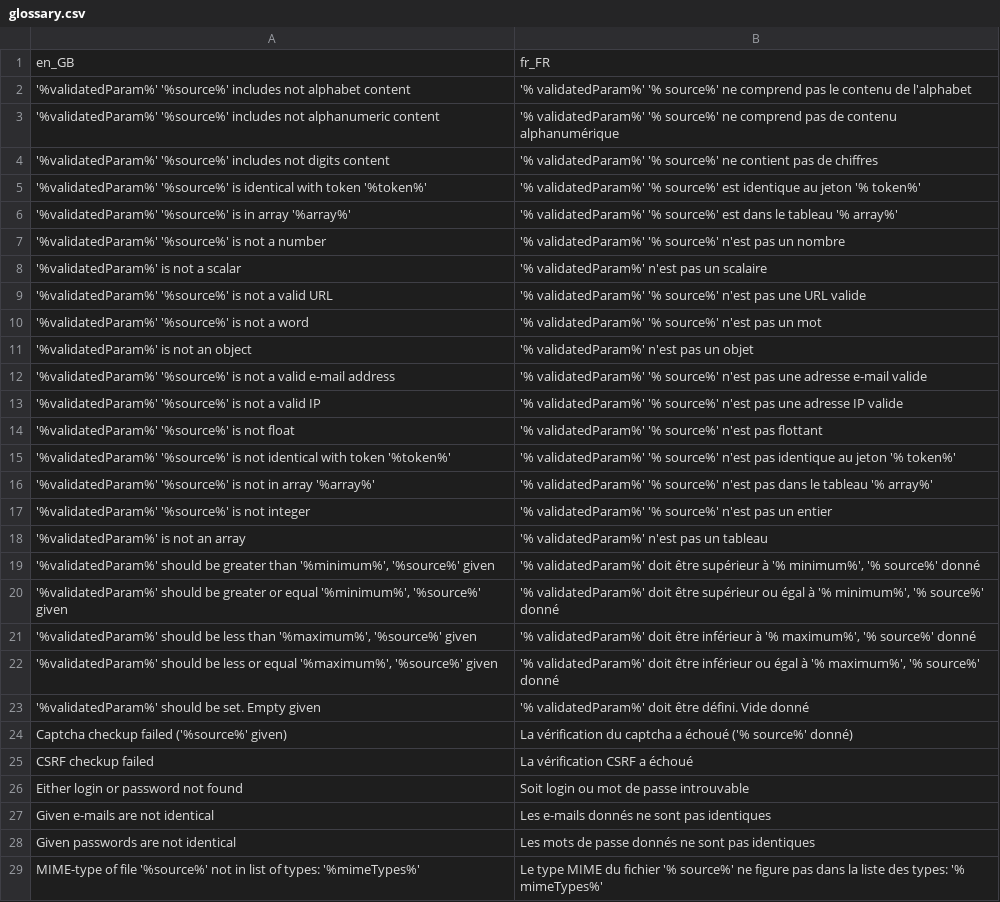
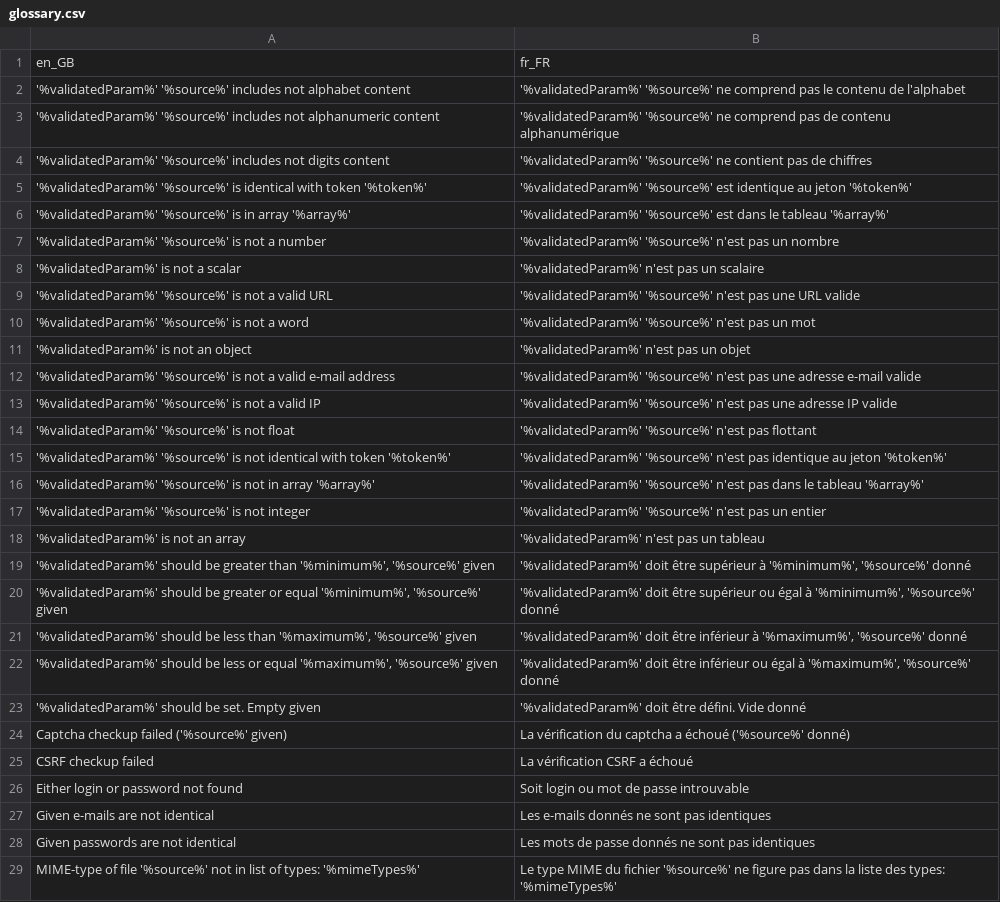
Before and after one commit to igor1999/GI, a CSV file: GI/Validator/I18n/Glossary/source/glossary.csv, drawn as a sheet; only a part is shown; the diff covers the shown part only.

```diff
--- a/GI/Validator/I18n/Glossary/source/glossary.csv
+++ b/GI/Validator/I18n/Glossary/source/glossary.csv
@@ -1,25 +1,25 @@
 en_GB|fr_FR
-'%validatedParam%' '%source%' includes not alphabet content|'% validatedParam%' '% source%' ne comprend pas le contenu de l'alphabet
-'%validatedParam%' '%source%' includes not alphanumeric content|'% validatedParam%' '% source%' ne comprend pas de contenu alphanumérique
-'%validatedParam%' '%source%' includes not digits content|'% validatedParam%' '% source%' ne contient pas de chiffres
-'%validatedParam%' '%source%' is identical with token '%token%'|'% validatedParam%' '% source%' est identique au jeton '% token%'
-'%validatedParam%' '%source%' is in array '%array%'|'% validatedParam%' '% source%' est dans le tableau '% array%'
-'%validatedParam%' '%source%' is not a number|'% validatedParam%' '% source%' n'est pas un nombre
-'%validatedParam%' is not a scalar|'% validatedParam%' n'est pas un scalaire
-'%validatedParam%' '%source%' is not a valid URL|'% validatedParam%' '% source%' n'est pas une URL valide
-'%validatedParam%' '%source%' is not a word|'% validatedParam%' '% source%' n'est pas un mot
-'%validatedParam%' is not an object|'% validatedParam%' n'est pas un objet
-'%validatedParam%' '%source%' is not a valid e-mail address|'% validatedParam%' '% source%' n'est pas une adresse e-mail valide
-'%validatedParam%' '%source%' is not a valid IP|'% validatedParam%' '% source%' n'est pas une adresse IP valide
-'%validatedParam%' '%source%' is not float|'% validatedParam%' '% source%' n'est pas flottant
-'%validatedParam%' '%source%' is not identical with token '%token%'|'% validatedParam%' '% source%' n'est pas identique au jeton '% token%'
-'%validatedParam%' '%source%' is not in array '%array%'|'% validatedParam%' '% source%' n'est pas dans le tableau '% array%'
-'%validatedParam%' '%source%' is not integer|'% validatedParam%' '% source%' n'est pas un entier
-'%validatedParam%' is not an array|'% validatedParam%' n'est pas un tableau
-'%validatedParam%' should be greater than '%minimum%', '%source%' given|'% validatedParam%' doit être supérieur à '% minimum%', '% source%' donné
-'%validatedParam%' should be greater or equal '%minimum%', '%source%' given|'% validatedParam%' doit être supérieur ou égal à '% minimum%', '% source%' donné
-'%validatedParam%' should be less than '%maximum%', '%source%' given|'% validatedParam%' doit être inférieur à '% maximum%', '% source%' donné
-'%validatedParam%' should be less or equal '%maximum%', '%source%' given|'% validatedParam%' doit être inférieur ou égal à '% maximum%', '% source%' donné
-'%validatedParam%' should be set. Empty given|'% validatedParam%' doit être défini. Vide donné
-Captcha checkup failed ('%source%' given)|La vérification du captcha a échoué ('% source%' donné)
+'%validatedParam%' '%source%' includes not alphabet content|'%validatedParam%' '%source%' ne comprend pas le contenu de l'alphabet
+'%validatedParam%' '%source%' includes not alphanumeric content|'%validatedParam%' '%source%' ne comprend pas de contenu alphanumérique
+'%validatedParam%' '%source%' includes not digits content|'%validatedParam%' '%source%' ne contient pas de chiffres
+'%validatedParam%' '%source%' is identical with token '%token%'|'%validatedParam%' '%source%' est identique au jeton '%token%'
+'%validatedParam%' '%source%' is in array '%array%'|'%validatedParam%' '%source%' est dans le tableau '%array%'
+'%validatedParam%' '%source%' is not a number|'%validatedParam%' '%source%' n'est pas un nombre
+'%validatedParam%' is not a scalar|'%validatedParam%' n'est pas un scalaire
+'%validatedParam%' '%source%' is not a valid URL|'%validatedParam%' '%source%' n'est pas une URL valide
+'%validatedParam%' '%source%' is not a word|'%validatedParam%' '%source%' n'est pas un mot
+'%validatedParam%' is not an object|'%validatedParam%' n'est pas un objet
+'%validatedParam%' '%source%' is not a valid e-mail address|'%validatedParam%' '%source%' n'est pas une adresse e-mail valide
+'%validatedParam%' '%source%' is not a valid IP|'%validatedParam%' '%source%' n'est pas une adresse IP valide
+'%validatedParam%' '%source%' is not float|'%validatedParam%' '%source%' n'est pas flottant
+'%validatedParam%' '%source%' is not identical with token '%token%'|'%validatedParam%' '%source%' n'est pas identique au jeton '%token%'
+'%validatedParam%' '%source%' is not in array '%array%'|'%validatedParam%' '%source%' n'est pas dans le tableau '%array%'
+'%validatedParam%' '%source%' is not integer|'%validatedParam%' '%source%' n'est pas un entier
+'%validatedParam%' is not an array|'%validatedParam%' n'est pas un tableau
+'%validatedParam%' should be greater than '%minimum%', '%source%' given|'%validatedParam%' doit être supérieur à '%minimum%', '%source%' donné
+'%validatedParam%' should be greater or equal '%minimum%', '%source%' given|'%validatedParam%' doit être supérieur ou égal à '%minimum%', '%source%' donné
+'%validatedParam%' should be less than '%maximum%', '%source%' given|'%validatedParam%' doit être inférieur à '%maximum%', '%source%' donné
+'%validatedParam%' should be less or equal '%maximum%', '%source%' given|'%validatedParam%' doit être inférieur ou égal à '%maximum%', '%source%' donné
+'%validatedParam%' should be set. Empty given|'%validatedParam%' doit être défini. Vide donné
+Captcha checkup failed ('%source%' given)|La vérification du captcha a échoué ('%source%' donné)
 CSRF checkup failed|La vérification CSRF a échoué
@@ -28,2 +28,2 @@ Given e-mails are not identical|Les e-mails donnés ne sont pas identiques
 Given passwords are not identical|Les mots de passe donnés ne sont pas identiques
-MIME-type of file '%source%' not in list of types: '%mimeTypes%'|Le type MIME du fichier '% source%' ne figure pas dans la liste des types: '% mimeTypes%'
+MIME-type of file '%source%' not in list of types: '%mimeTypes%'|Le type MIME du fichier '%source%' ne figure pas dans la liste des types: '%mimeTypes%'
```
Also changed, not shown: 7 edited cells elsewhere in this file.
